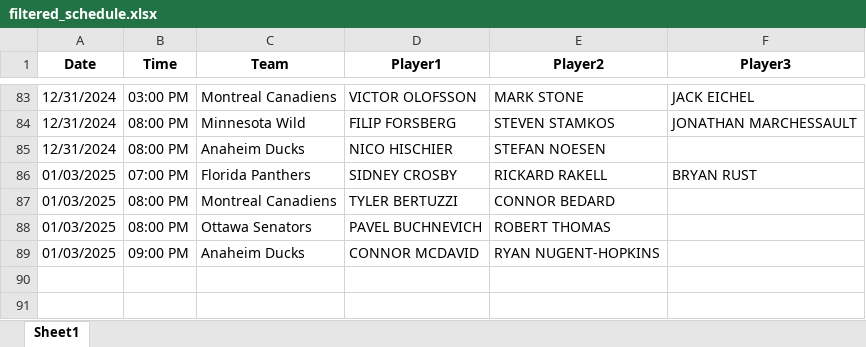
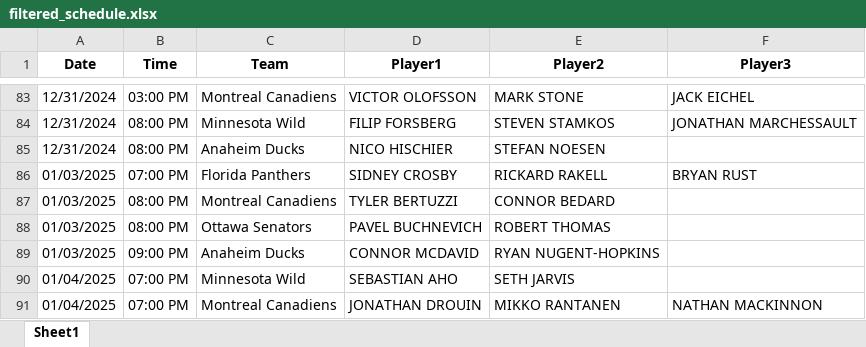
Before and after one commit to michaellane28/PPShowcase, an Excel workbook: filtered_schedule.xlsx, sheet Sheet1, drawn as a sheet; only a part is shown, gaps mark what is left out; values as stored, in another font and other column widths than the file's, no borders; the diff names each change by its address in the sheet, - before the commit and + after, or states it on an @@ line.

Commit message:
Update filtered schedule

```diff
--- a/filtered_schedule.xlsx (sheet Sheet1)
+++ b/filtered_schedule.xlsx (sheet Sheet1)
+row 90: 01/04/2025 | 07:00 PM | Minnesota Wild | SEBASTIAN AHO | SETH JARVIS
+row 91: 01/04/2025 | 07:00 PM | Montreal Canadiens | JONATHAN DROUIN | MIKKO RANTANEN | NATHAN MACKINNON
```
